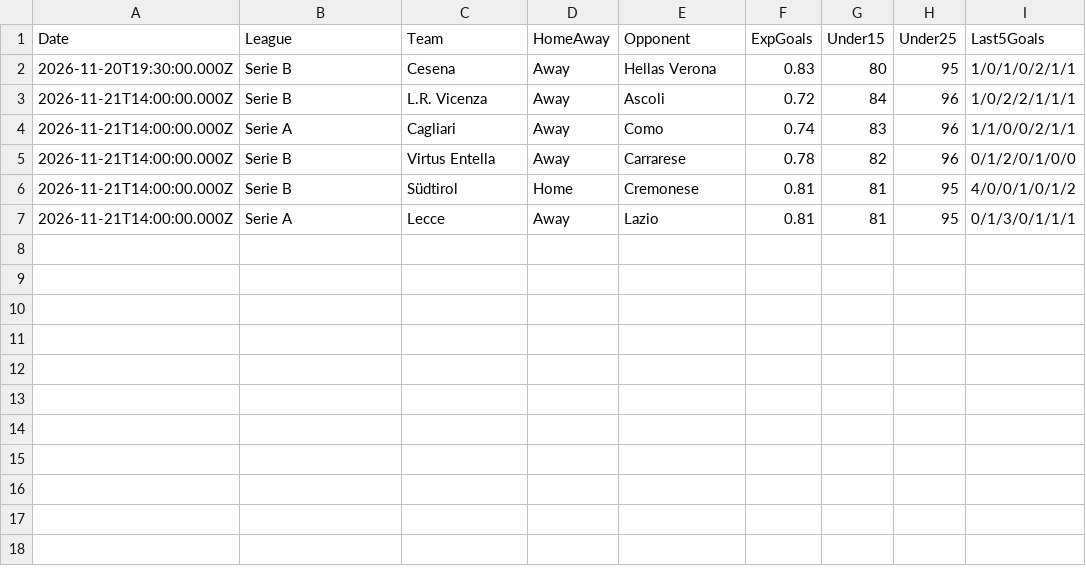
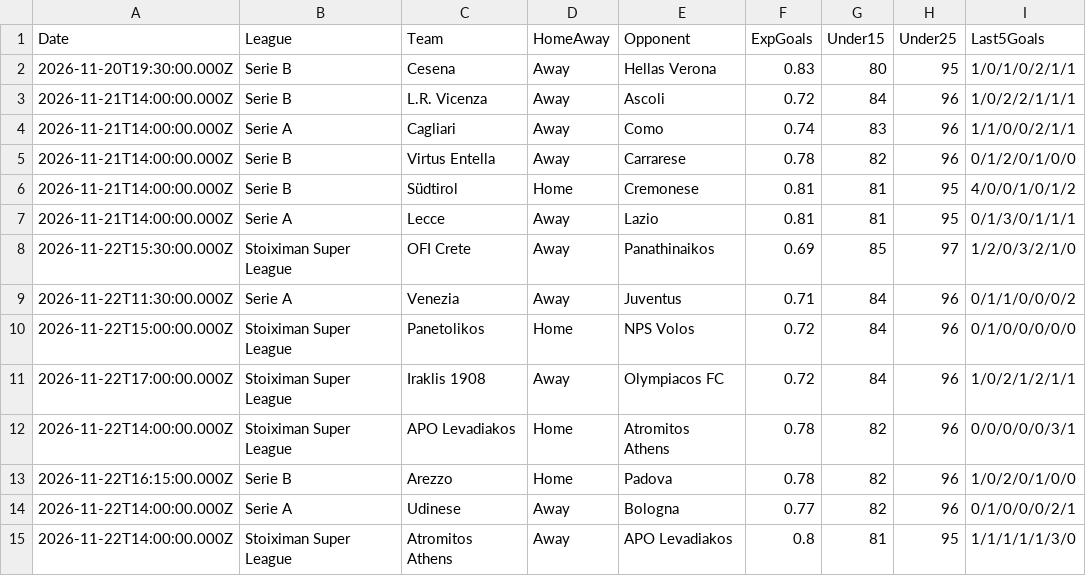
Before and after one commit to niibaboo/Under-Goals, a CSV file: docs/under-iq/scanners/team_under15/team_under15_predictions.csv, drawn as a sheet; the diff names each change by its address in the sheet, - before the commit and + after, or states it on an @@ line.

```diff
--- a/docs/under-iq/scanners/team_under15/team_under15_predictions.csv
+++ b/docs/under-iq/scanners/team_under15/team_under15_predictions.csv
+row 8: 2026-11-22T15:30:00.000Z | Stoiximan Super League | OFI Crete | Away | Panathinaikos | 0.69 | 85 | 97 | 1/2/0/3/2/1/0
+row 9: 2026-11-22T11:30:00.000Z | Serie A | Venezia | Away | Juventus | 0.71 | 84 | 96 | 0/1/1/0/0/0/2
+row 10: 2026-11-22T15:00:00.000Z | Stoiximan Super League | Panetolikos | Home | NPS Volos | 0.72 | 84 | 96 | 0/1/0/0/0/0/0
+row 11: 2026-11-22T17:00:00.000Z | Stoiximan Super League | Iraklis 1908 | Away | Olympiacos FC | 0.72 | 84 | 96 | 1/0/2/1/2/1/1
+row 12: 2026-11-22T14:00:00.000Z | Stoiximan Super League | APO Levadiakos | Home | Atromitos Athens | 0.78 | 82 | 96 | 0/0/0/0/0/3/1
+row 13: 2026-11-22T16:15:00.000Z | Serie B | Arezzo | Home | Padova | 0.78 | 82 | 96 | 1/0/2/0/1/0/0
+row 14: 2026-11-22T14:00:00.000Z | Serie A | Udinese | Away | Bologna | 0.77 | 82 | 96 | 0/1/0/0/0/2/1
+row 15: 2026-11-22T14:00:00.000Z | Stoiximan Super League | Atromitos Athens | Away | APO Levadiakos | 0.8 | 81 | 95 | 1/1/1/1/1/3/0
```
Also changed, not shown: docs/under-iq/scanners/cold_streak/cold_streak_predictions.csv, docs/under-iq/scanners/team_under25/team_under25_predictions.csv, 17 other files.
